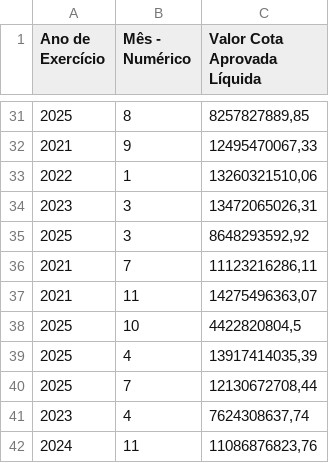
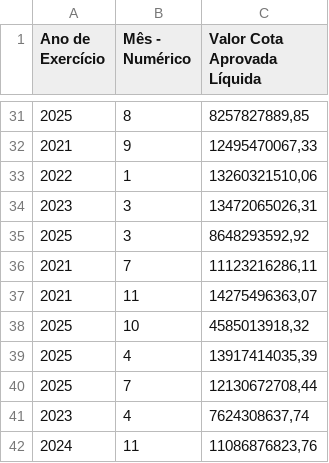
Before and after one commit to splor-mg/dados-totais-armazem-siafi, a CSV file: data-raw/totais_siafi_execucao_cota_current.csv, drawn as a sheet; only a part is shown, gaps mark what is left out.

```diff
--- a/data-raw/totais_siafi_execucao_cota_current.csv
+++ b/data-raw/totais_siafi_execucao_cota_current.csv
@@ -37,3 +37,3 @@
 "2021","11","14275496363,07"
-"2025","10","4422820804,5"
+"2025","10","4585013918,32"
 "2025","4","13917414035,39"
```
Also changed, not shown: data-raw/totais_siafi_execucao_current.csv, data-raw/totais_siafi_restos_pagar.csv, 4 other files.
